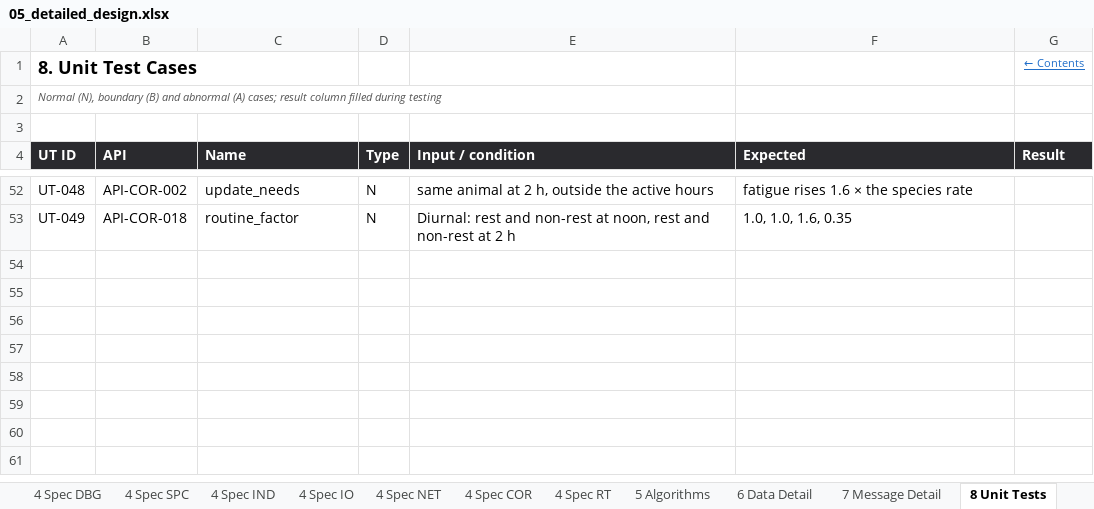
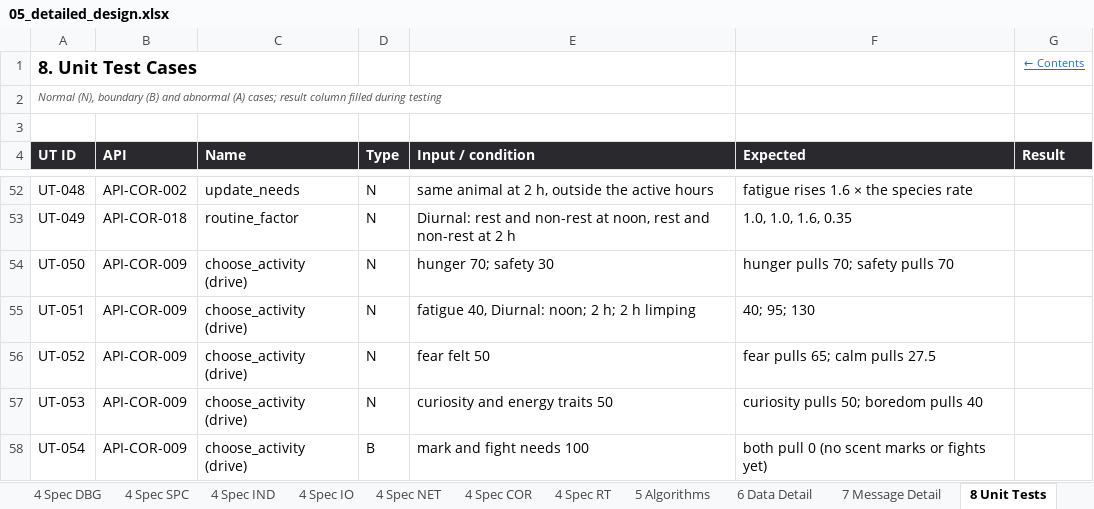
Before and after one commit to Heryk13/noetic, an Excel workbook: docs/05_detailed_design.xlsx, sheet 8 Unit Tests, drawn as a sheet; only a part is shown, gaps mark what is left out; values as stored, in another font and other column widths than the file's, no borders; the diff names each change by its address in the sheet, - before the commit and + after, or states it on an @@ line.

Commit message:
feat: add the driving values of ALG-10, with fear on the agent and UT-050 to UT-054

```diff
--- a/docs/05_detailed_design.xlsx (sheet 8 Unit Tests)
+++ b/docs/05_detailed_design.xlsx (sheet 8 Unit Tests)
+row 54: UT-050 | API-COR-009 | choose_activity (drive) | N | hunger 70; safety 30 | hunger pulls 70; safety pulls 70
+row 55: UT-051 | API-COR-009 | choose_activity (drive) | N | fatigue 40, Diurnal: noon; 2 h; 2 h limping | 40; 95; 130
+row 56: UT-052 | API-COR-009 | choose_activity (drive) | N | fear felt 50 | fear pulls 65; calm pulls 27.5
+row 57: UT-053 | API-COR-009 | choose_activity (drive) | N | curiosity and energy traits 50 | curiosity pulls 50; boredom pulls 40
+row 58: UT-054 | API-COR-009 | choose_activity (drive) | B | mark and fight needs 100 | both pull 0 (no scent marks or fights yet)
```
Also changed, not shown: sheet Revision History, sheet Cover, sheet Contents, 3 other files.
